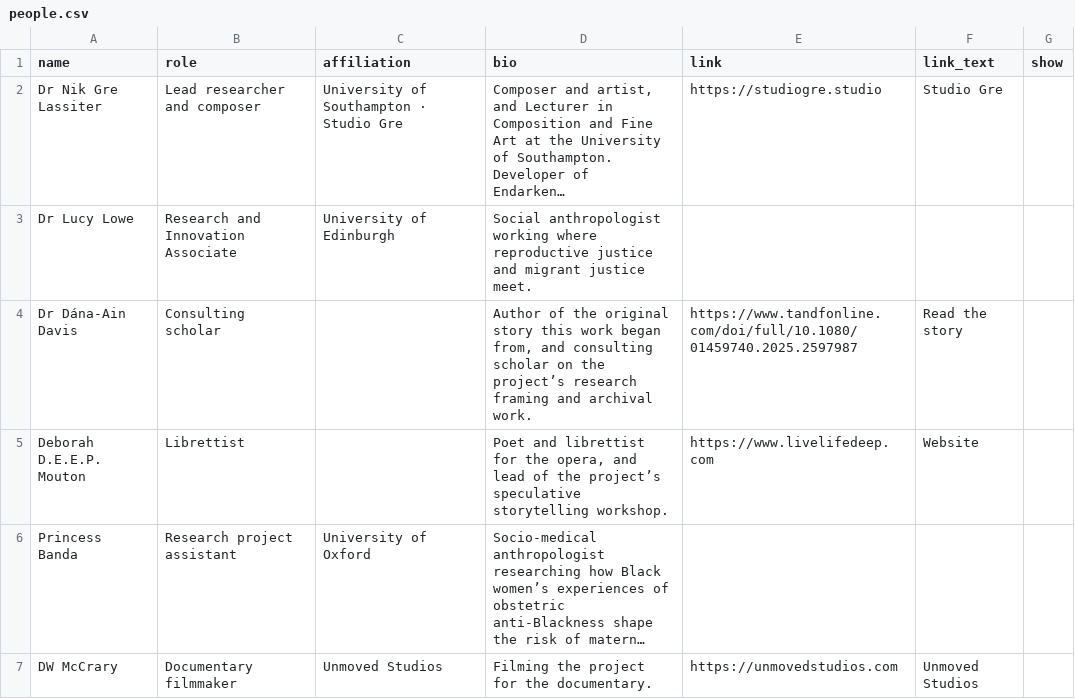
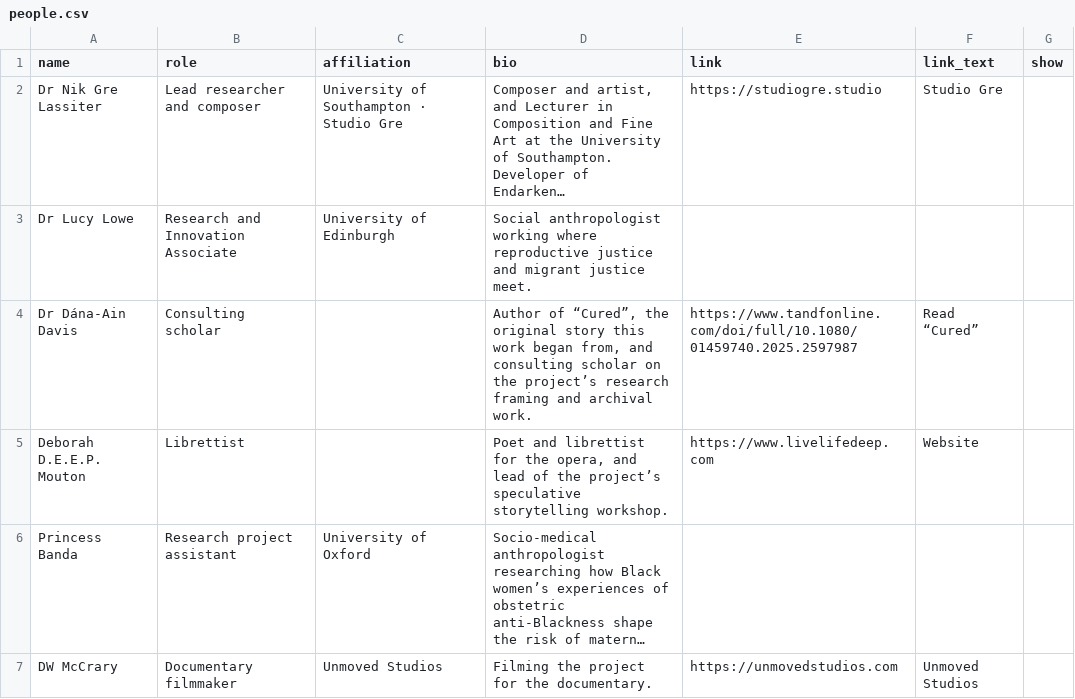
Before and after one commit to NGL-cpu/ECthreads, a CSV file: data/people.csv, drawn as a sheet; long unchanged cells end in …; the diff names each change by its address in the sheet, - before the commit and + after, or states it on an @@ line.

```diff
--- a/data/people.csv
+++ b/data/people.csv
-D4 (bio): Author of the original…
+D4 (bio): Author of “Cured”, the original…
-F4 (link_text): Read the story
+F4 (link_text): Read “Cured”
```
Also changed, not shown: 1 other file.
